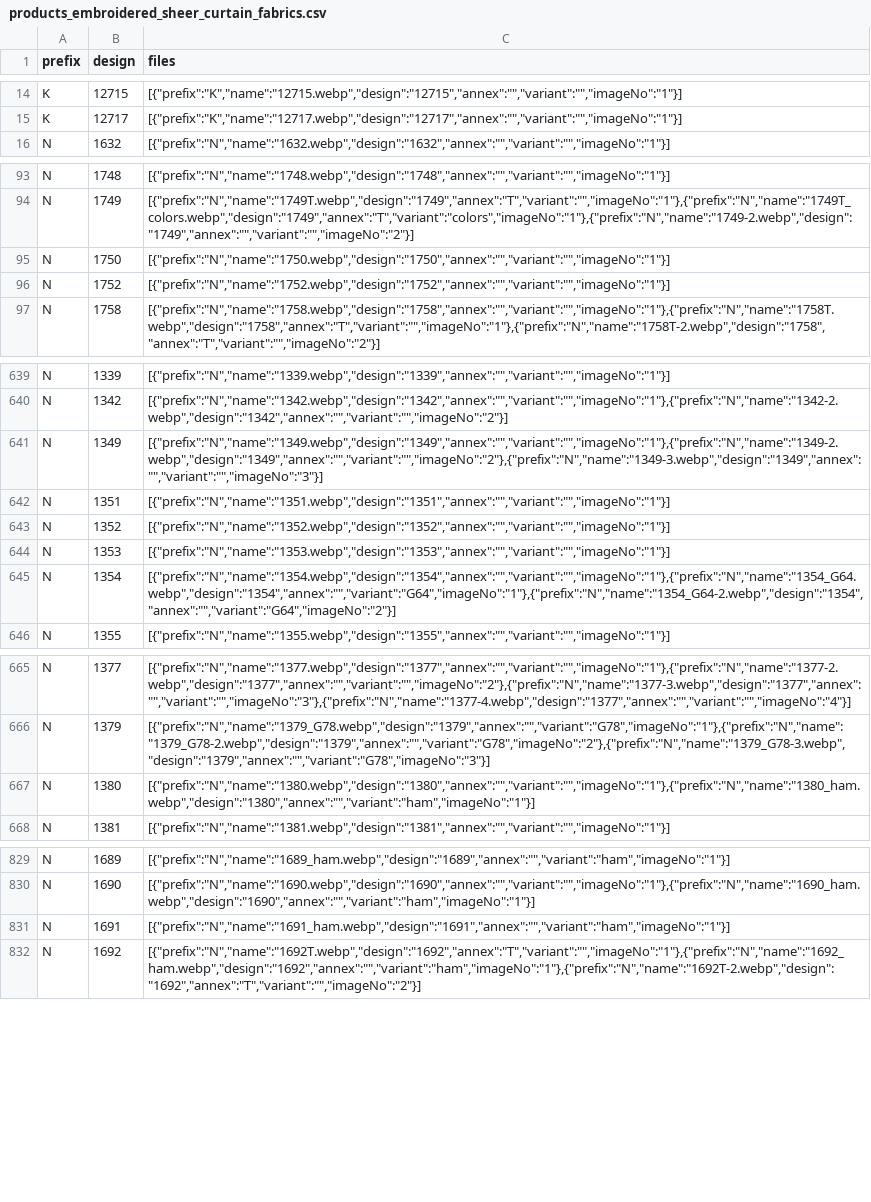
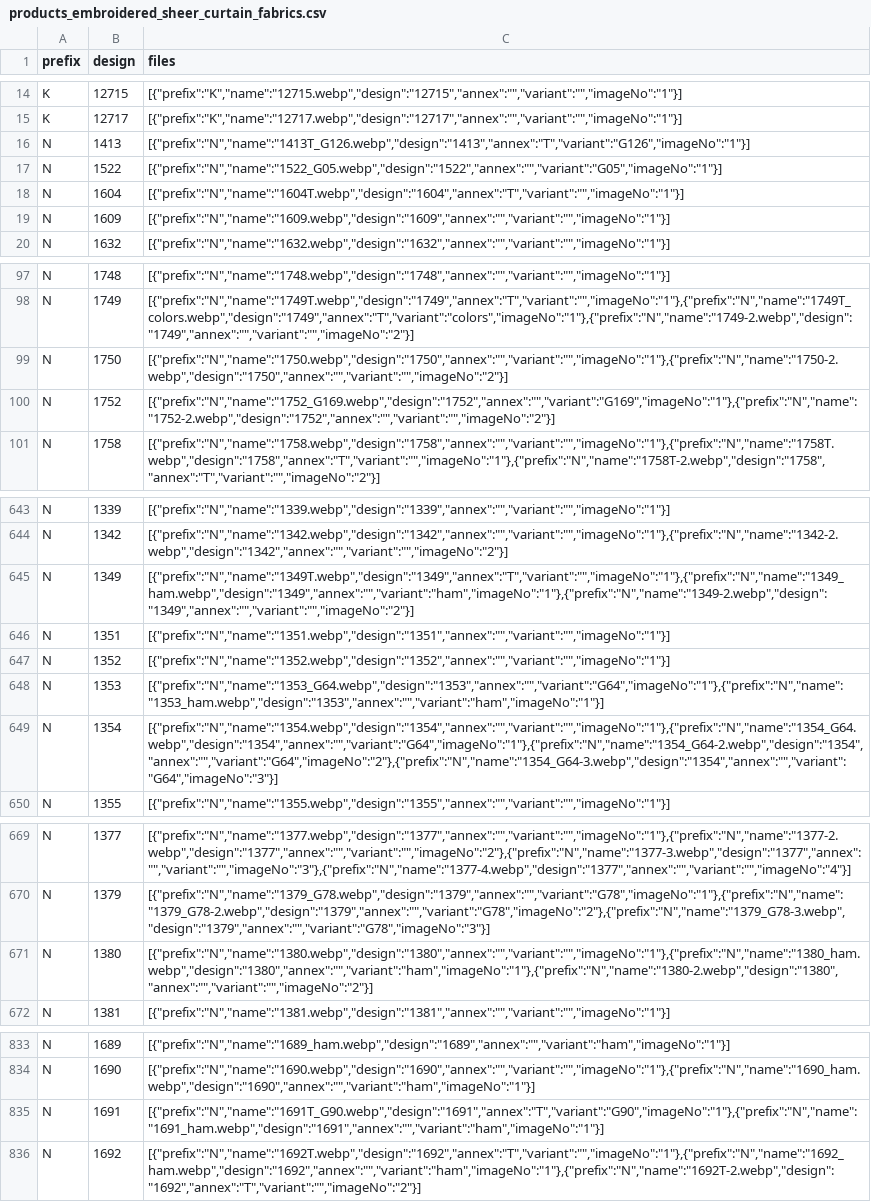
Before and after one commit to firatdmf/demfirat, a CSV file: src/vir_db/products_embroidered_sheer_curtain_fabrics.csv, drawn as a sheet; only a part is shown, gaps mark what is left out; addresses are those after the commit; the diff names each change by its address in the sheet, - before the commit and + after, or states it on an @@ line.

Commit message:
new design

```diff
--- a/src/vir_db/products_embroidered_sheer_curtain_fabrics.csv
+++ b/src/vir_db/products_embroidered_sheer_curtain_fabrics.csv
+row 16: N | 1413 | [{"prefix":"N","name":"1413T_G126.webp","design":"1413","annex":"T","variant":"G126","imageNo":"1"}]
+row 17: N | 1522 | [{"prefix":"N","name":"1522_G05.webp","design":"1522","annex":"","variant":"G05","imageNo":"1"}]
+row 18: N | 1604 | [{"prefix":"N","name":"1604T.webp","design":"1604","annex":"T","variant":"","imageNo":"1"}]
+row 19: N | 1609 | [{"prefix":"N","name":"1609.webp","design":"1609","annex":"","variant":"","imageNo":"1"}]
-C99 (files): [{"prefix":"N","name":"1750.webp","design":"1750","annex":"","variant":"","imageNo":"1"}]
+C99 (files): [{"prefix":"N","name":"1750.webp","design":"1750","annex":"","variant":"","imageNo":"1"},{"prefix":"N","name":"1750-2.webp","design":"1750","annex":"","variant":"","imageNo":"2"}]
-C100 (files): [{"prefix":"N","name":"1752.webp","design":"1752","annex":"","variant":"","imageNo":"1"}]
+C100 (files): [{"prefix":"N","name":"1752_G169.webp","design":"1752","annex":"","variant":"G169","imageNo":"1"},{"prefix":"N","name":"1752-2.webp","design":"1752","annex":"","variant":"","imageNo":"2"}]
-C645 (files): [{"prefix":"N","name":"1349.webp","design":"1349","annex":"","variant":"","imageNo":"1"},{"prefix":"N","name":"1349-2.webp","design":"1349","annex":"","variant":"","imageNo":"2"},{"prefix":"N","name":"1349-3.webp","design":"1349","annex":"","variant":"","imageNo":"3"}]
+C645 (files): [{"prefix":"N","name":"1349T.webp","design":"1349","annex":"T","variant":"","imageNo":"1"},{"prefix":"N","name":"1349_ham.webp","design":"1349","annex":"","variant":"ham","imageNo":"1"},{"prefix":"N","name":"1349-2.webp","design":"1349","annex":"","variant":"","imageNo":"2"}]
-C648 (files): [{"prefix":"N","name":"1353.webp","design":"1353","annex":"","variant":"","imageNo":"1"}]
+C648 (files): [{"prefix":"N","name":"1353_G64.webp","design":"1353","annex":"","variant":"G64","imageNo":"1"},{"prefix":"N","name":"1353_ham.webp","design":"1353","annex":"","variant":"ham","imageNo":"1"}]
-C649 (files): [{"prefix":"N","name":"1354.webp","design":"1354","annex":"","variant":"","imageNo":"1"},{"prefix":"N","name":"1354_G64.webp","design":"1354","annex":"","variant":"G64","imageNo":"1"},{"prefix":"N","name":"1354_G64-2.webp","design":"1354","annex":"","variant":"G64","imageNo":"2"}]
+C649 (files): [{"prefix":"N","name":"1354.webp","design":"1354","annex":"","variant":"","imageNo":"1"},{"prefix":"N","name":"1354_G64.webp","design":"1354","annex":"","variant":"G64","imageNo":"1"},{"prefix":"N","name":"1354_G64-2.webp","design":"1354","annex":"","variant":"G64","imageNo":"2"},{"prefix":"N","name":"1354_G64-3.webp","design":"1354","annex":"","variant":"G64","imageNo":"3"}]
-C671 (files): [{"prefix":"N","name":"1380.webp","design":"1380","annex":"","variant":"","imageNo":"1"},{"prefix":"N","name":"1380_ham.webp","design":"1380","annex":"","variant":"ham","imageNo":"1"}]
+C671 (files): [{"prefix":"N","name":"1380.webp","design":"1380","annex":"","variant":"","imageNo":"1"},{"prefix":"N","name":"1380_ham.webp","design":"1380","annex":"","variant":"ham","imageNo":"1"},{"prefix":"N","name":"1380-2.webp","design":"1380","annex":"","variant":"","imageNo":"2"}]
-C835 (files): [{"prefix":"N","name":"1691_ham.webp","design":"1691","annex":"","variant":"ham","imageNo":"1"}]
+C835 (files): [{"prefix":"N","name":"1691T_G90.webp","design":"1691","annex":"T","variant":"G90","imageNo":"1"},{"prefix":"N","name":"1691_ham.webp","design":"1691","annex":"","variant":"ham","imageNo":"1"}]
```
Also changed, not shown: 43 other files.
